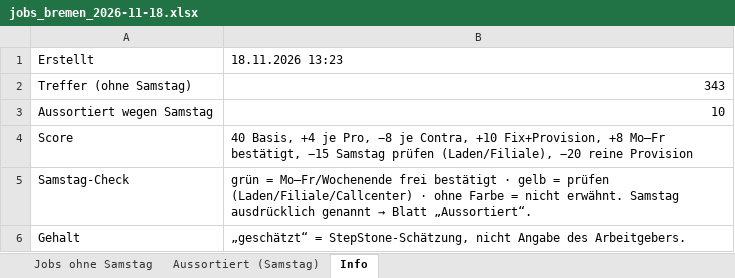
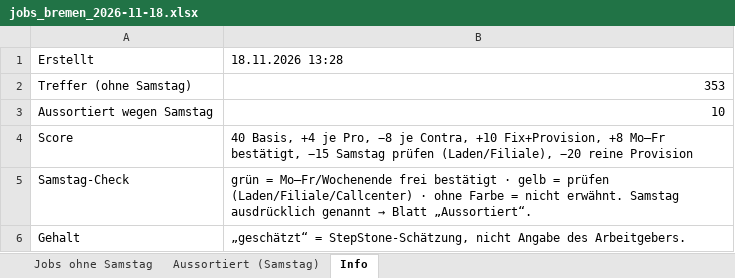
Before and after one commit to infoyngkid-creator/OnTheGo, an Excel workbook: projekte/jobsuche-bremen/ergebnisse/jobs_bremen_2026-11-18.xlsx, sheet Info, drawn as a sheet; values as stored, in another font and other column widths than the file's, no borders; the diff names each change by its address in the sheet, - before the commit and + after, or states it on an @@ line.

```diff
--- a/projekte/jobsuche-bremen/ergebnisse/jobs_bremen_2026-11-18.xlsx (sheet Info)
+++ b/projekte/jobsuche-bremen/ergebnisse/jobs_bremen_2026-11-18.xlsx (sheet Info)
-B1: 18.11.2026 13:23
+B1: 18.11.2026 13:28
-B2: 343
+B2: 353
```
Also changed, not shown: sheet Jobs ohne Samstag, sheet Aussortiert (Samstag), 1 other file.
